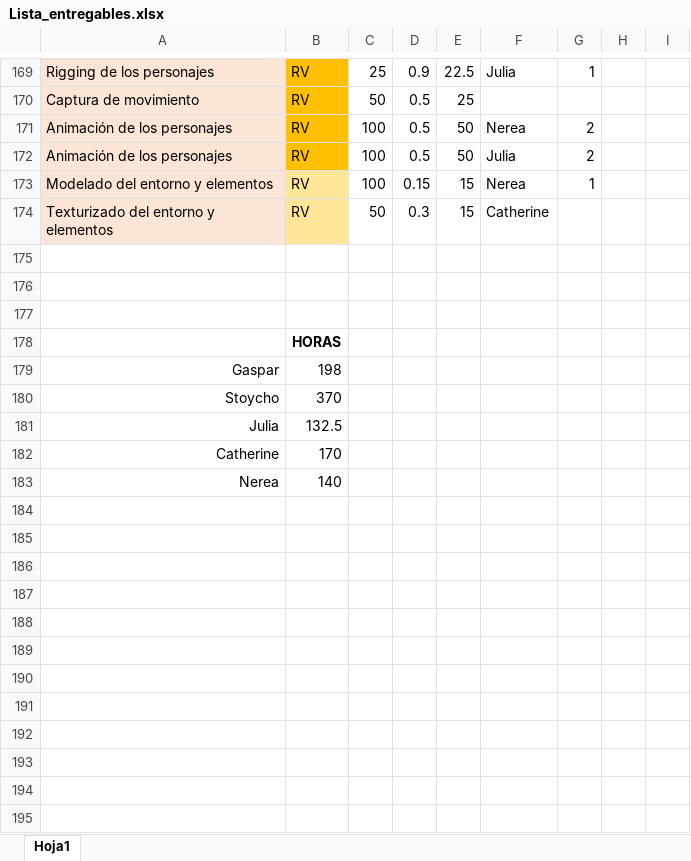
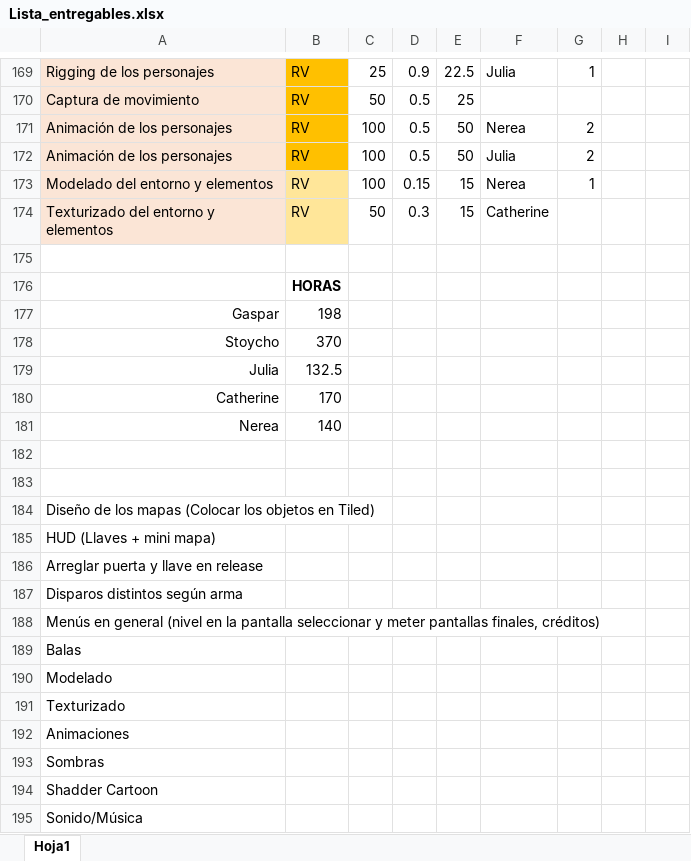
Before and after one commit to srivanov/Vesper, an Excel workbook: Documentos/Lista_entregables.xlsx, sheet Hoja1, drawn as a sheet; only a part is shown, gaps mark what is left out; values as stored, in another font and other column widths than the file's, no borders; conditional formats not drawn; removed rows and columns are numbered as before the commit, all else as after; the diff names each change by its address in the sheet, - before the commit and + after, or states it on an @@ line.

Commit message:
lista de entregarles actualizada

```diff
--- a/Documentos/Lista_entregables.xlsx (sheet Hoja1)
+++ b/Documentos/Lista_entregables.xlsx (sheet Hoja1)
-row 176: (empty)
-row 177: (empty)
+row 182: (empty)
+row 183: (empty)
+row 184: Diseño de los mapas (Colocar los objetos en Tiled)
+row 185: HUD (Llaves + mini mapa)
+row 186: Arreglar puerta y llave en release
+row 187: Disparos distintos según arma
+row 188: Menús en general (nivel en la pantalla seleccionar y meter pantallas finales, créditos)
+row 189: Balas
+row 190: Modelado
+row 191: Texturizado
+row 192: Animaciones
+row 193: Sombras
+row 194: Shadder Cartoon
+row 195: Sonido/Música
```
Also changed, not shown: formulas that keep their value.
